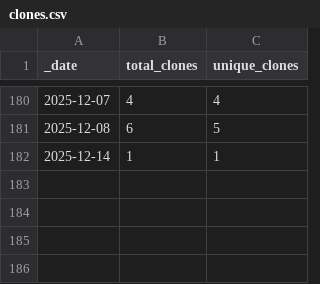
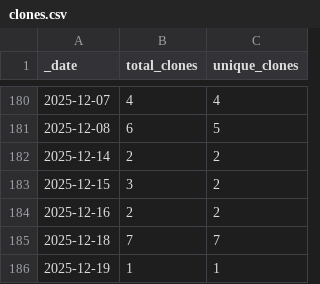
Before and after one commit to Breeding-Insight/BIGapp, a CSV file: traffic/clones.csv, drawn as a sheet; only a part is shown, gaps mark what is left out.

```diff
--- a/traffic/clones.csv
+++ b/traffic/clones.csv
@@ -181,2 +181,6 @@ _date,total_clones,unique_clones
 2025-12-08,6,5
-2025-12-14,1,1
+2025-12-14,2,2
+2025-12-15,3,2
+2025-12-16,2,2
+2025-12-18,7,7
+2025-12-19,1,1
```
Also changed, not shown: traffic/views.csv, 1 other file.
